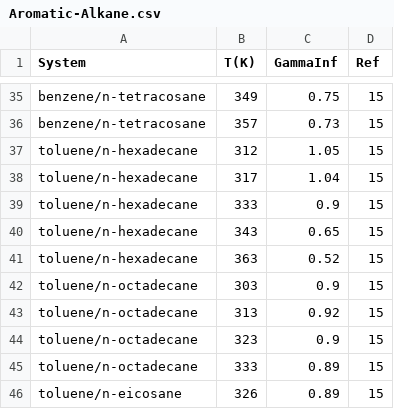
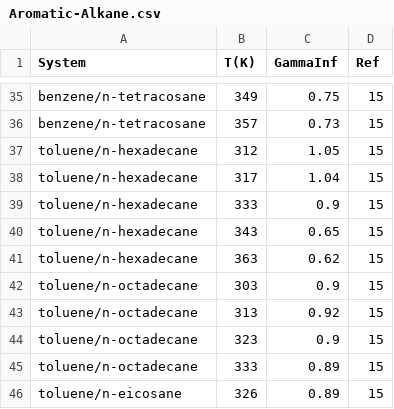
Before and after one commit to gjuhasz/jcosmo, a CSV file: cosmosrc/idac/Aromatic-Alkane.csv, drawn as a sheet; only a part is shown, gaps mark what is left out.

Commit message:
Fixed a typo.

```diff
--- a/cosmosrc/idac/Aromatic-Alkane.csv
+++ b/cosmosrc/idac/Aromatic-Alkane.csv
@@ -40,3 +40,3 @@ toluene/n-hexadecane,333,0.9,15
 toluene/n-hexadecane,343,0.65,15
-toluene/n-hexadecane,363,0.52,15
+toluene/n-hexadecane,363,0.62,15
 toluene/n-octadecane,303,0.9,15
```
